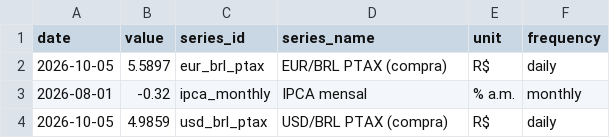
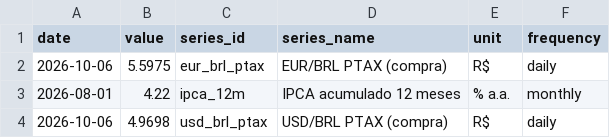
Before and after one commit to vinimabreu/bcb-data-pipeline, a CSV file: data/latest.csv, drawn as a sheet.

```diff
--- a/data/latest.csv
+++ b/data/latest.csv
@@ -1,4 +1,4 @@
 date,value,series_id,series_name,unit,frequency
-2026-10-05,5.5897,eur_brl_ptax,EUR/BRL PTAX (compra),R$,daily
-2026-08-01,-0.32,ipca_monthly,IPCA mensal,% a.m.,monthly
-2026-10-05,4.9859,usd_brl_ptax,USD/BRL PTAX (compra),R$,daily
+2026-10-06,5.5975,eur_brl_ptax,EUR/BRL PTAX (compra),R$,daily
+2026-08-01,4.22,ipca_12m,IPCA acumulado 12 meses,% a.a.,monthly
+2026-10-06,4.9698,usd_brl_ptax,USD/BRL PTAX (compra),R$,daily
```
Also changed, not shown: 1 other file.
